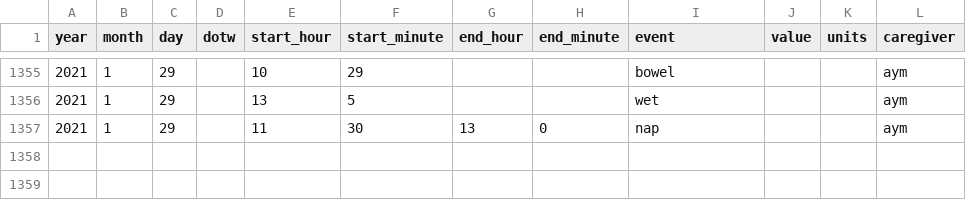
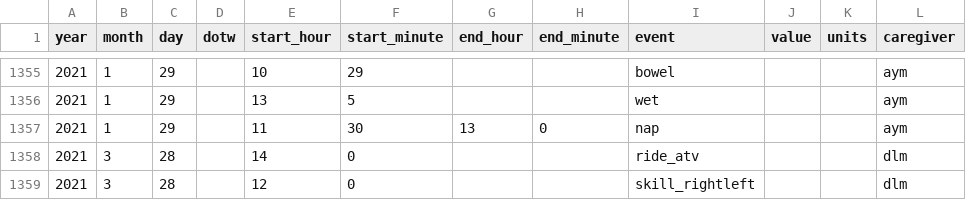
Before and after one commit to paleomitchelljs/paleomitchelljs.github.io, a CSV file: data/beren.csv, drawn as a sheet; only a part is shown, gaps mark what is left out.

```diff
--- a/data/beren.csv
+++ b/data/beren.csv
@@ -1357 +1357,3 @@
 2021,1,29,,11,30,13,0,nap,,,aym
+2021,3,28,,14,0,,,ride_atv,,,dlm
+2021,3,28,,12,0,,,skill_rightleft,,,dlm
```
Also changed, not shown: 2 other files.
